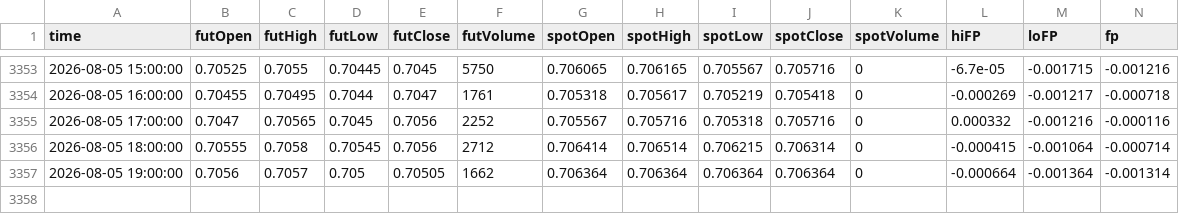
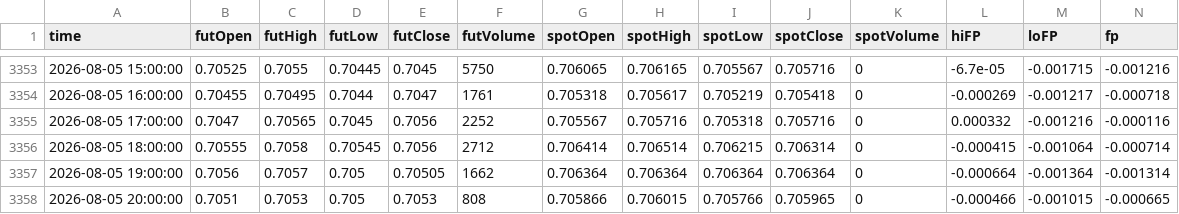
Before and after one commit to nata-coder-uz/futhist, a CSV file: 6A_2026_hourly.csv, drawn as a sheet; only a part is shown, gaps mark what is left out; the diff names each change by its address in the sheet, - before the commit and + after, or states it on an @@ line.

```diff
--- a/6A_2026_hourly.csv
+++ b/6A_2026_hourly.csv
+row 3358: 2026-08-05 20:00:00 | 0.7051 | 0.7053 | 0.705 | 0.7053 | 808 | 0.705866 | 0.706015 | 0.705766 | 0.705965 | 0 | -0.000466 | -0.001015 | -0.000665
```
Also changed, not shown: 6B_2026_hourly.csv, 6C_2026_hourly.csv, 15 other files.
